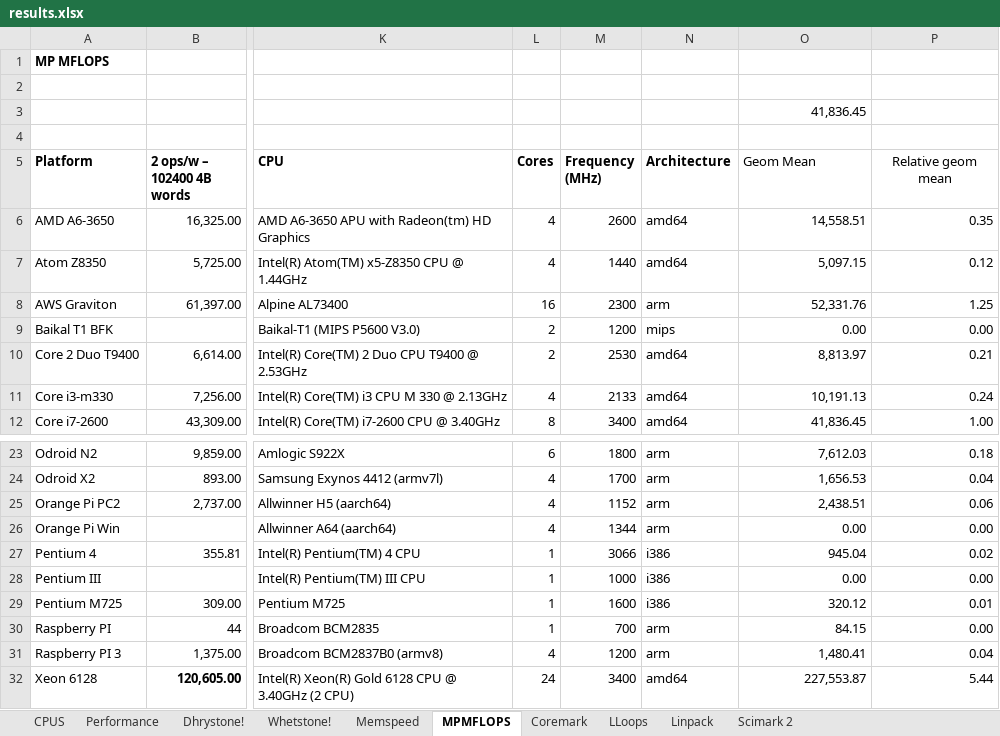
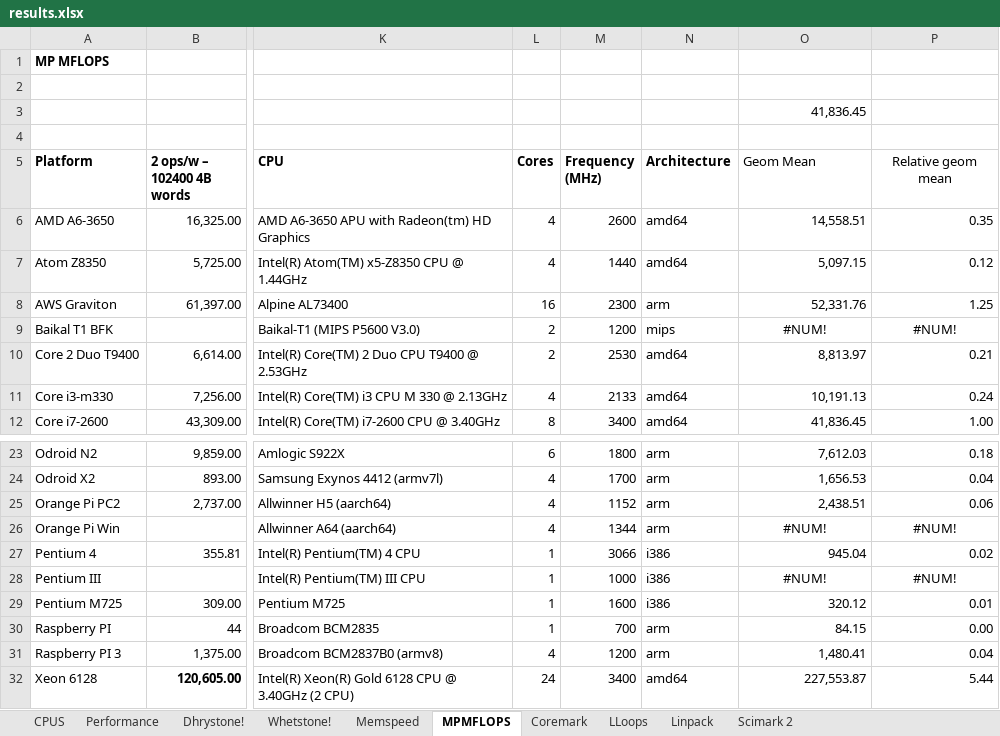
Before and after one commit to EntityFX/anybench, an Excel workbook: results.xlsx, sheet MPMFLOPS, drawn as a sheet; only a part is shown, gaps mark what is left out; values as stored, in another font and other column widths than the file's, no borders; charts and pictures and table styles not drawn; the diff names each change by its address in the sheet, - before the commit and + after, or states it on an @@ line.

```diff
--- a/results.xlsx (sheet MPMFLOPS)
+++ b/results.xlsx (sheet MPMFLOPS)
-O9 (Geom Mean): 0.00
+O9 (Geom Mean): #NUM!
-O9:P9 alignment: right
+O9:P9 alignment: center
-P9 (Relative geom mean): 0.00
+P9 (Relative geom mean): #NUM!
-O26 (Geom Mean): 0.00
+O26 (Geom Mean): #NUM!
-O26:P26 alignment: right
+O26:P26 alignment: center
-P26 (Relative geom mean): 0.00
+P26 (Relative geom mean): #NUM!
-O28 (Geom Mean): 0.00
+O28 (Geom Mean): #NUM!
-O28:P28 alignment: right
+O28:P28 alignment: center
-P28 (Relative geom mean): 0.00
+P28 (Relative geom mean): #NUM!
```
Also changed, not shown: formulas that keep their value, charts or pictures, 1 other file.
